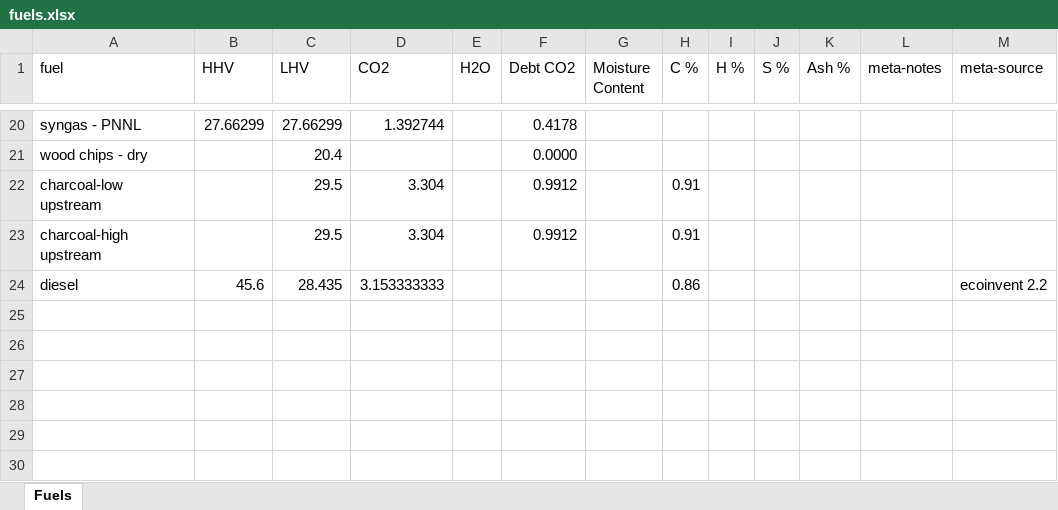
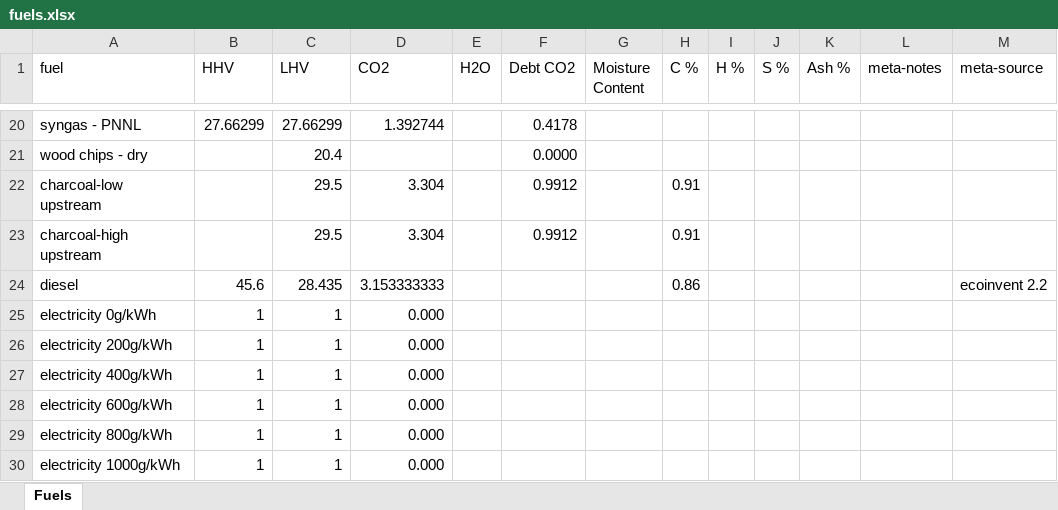
Before and after one commit to concoctions/BlackBlox, an Excel workbook: data/shared/fuels.xlsx, sheet Fuels, drawn as a sheet; only a part is shown, gaps mark what is left out; values as stored, in another font and other column widths than the file's, no borders; the diff names each change by its address in the sheet, - before the commit and + after, or states it on an @@ line.

```diff
--- a/data/shared/fuels.xlsx (sheet Fuels)
+++ b/data/shared/fuels.xlsx (sheet Fuels)
+row 25: electricity 0g/kWh | 1 | 1 | 0.000
+row 26: electricity 200g/kWh | 1 | 1 | 0.000
+row 27: electricity 400g/kWh | 1 | 1 | 0.000
+row 28: electricity 600g/kWh | 1 | 1 | 0.000
+row 29: electricity 800g/kWh | 1 | 1 | 0.000
+row 30: electricity 1000g/kWh | 1 | 1 | 0.000
```
Also changed, not shown: data/shared/shared_var.xlsx, data/shared/upstream.xlsx.
